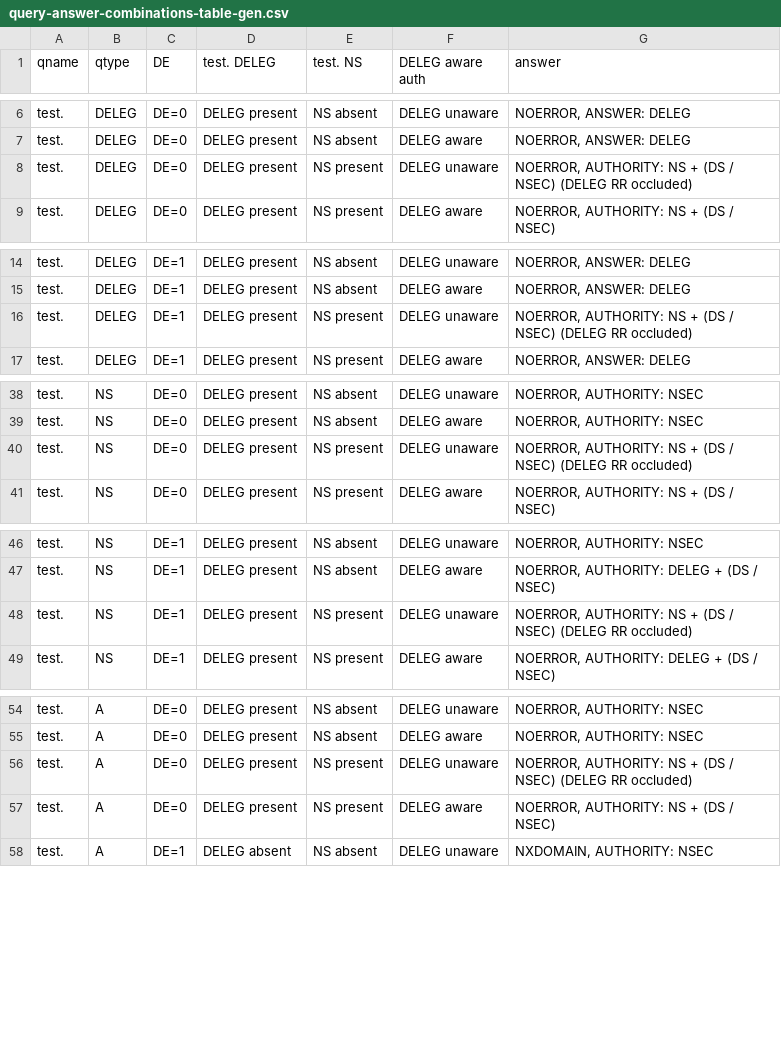
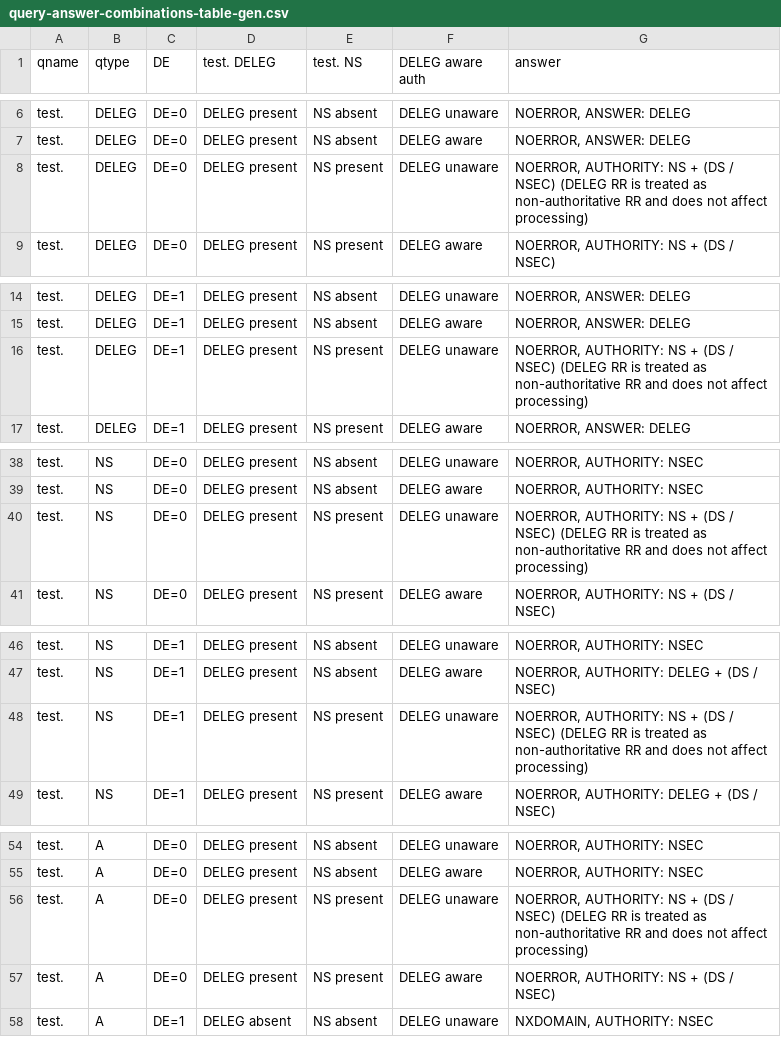
Before and after one commit to pspacek/draft-ietf-deleg-base, a CSV file: query-answer-combinations-table-gen.csv, drawn as a sheet; only a part is shown, gaps mark what is left out; the diff covers the shown part only.

Commit message:
Clarify in table what happens with DELEG RR on an old auth

```diff
--- a/query-answer-combinations-table-gen.csv
+++ b/query-answer-combinations-table-gen.csv
@@ -7,3 +7,3 @@ test.,DELEG,DE=0,DELEG present,NS absent,DELEG unaware,"NOERROR, ANSWER: DELEG"
 test.,DELEG,DE=0,DELEG present,NS absent,DELEG aware,"NOERROR, ANSWER: DELEG"
-test.,DELEG,DE=0,DELEG present,NS present,DELEG unaware,"NOERROR, AUTHORITY: NS + (DS / NSEC) (DELEG RR occluded)"
+test.,DELEG,DE=0,DELEG present,NS present,DELEG unaware,"NOERROR, AUTHORITY: NS + (DS / NSEC) (DELEG RR is treated as non-authoritative RR and does not affect processing)"
 test.,DELEG,DE=0,DELEG present,NS present,DELEG aware,"NOERROR, AUTHORITY: NS + (DS / NSEC)"
@@ -15,3 +15,3 @@ test.,DELEG,DE=1,DELEG present,NS absent,DELEG unaware,"NOERROR, ANSWER: DELEG"
 test.,DELEG,DE=1,DELEG present,NS absent,DELEG aware,"NOERROR, ANSWER: DELEG"
-test.,DELEG,DE=1,DELEG present,NS present,DELEG unaware,"NOERROR, AUTHORITY: NS + (DS / NSEC) (DELEG RR occluded)"
+test.,DELEG,DE=1,DELEG present,NS present,DELEG unaware,"NOERROR, AUTHORITY: NS + (DS / NSEC) (DELEG RR is treated as non-authoritative RR and does not affect processing)"
 test.,DELEG,DE=1,DELEG present,NS present,DELEG aware,"NOERROR, ANSWER: DELEG"
@@ -39,3 +39,3 @@ test.,NS,DE=0,DELEG present,NS absent,DELEG unaware,"NOERROR, AUTHORITY: NSEC"
 test.,NS,DE=0,DELEG present,NS absent,DELEG aware,"NOERROR, AUTHORITY: NSEC"
-test.,NS,DE=0,DELEG present,NS present,DELEG unaware,"NOERROR, AUTHORITY: NS + (DS / NSEC) (DELEG RR occluded)"
+test.,NS,DE=0,DELEG present,NS present,DELEG unaware,"NOERROR, AUTHORITY: NS + (DS / NSEC) (DELEG RR is treated as non-authoritative RR and does not affect processing)"
 test.,NS,DE=0,DELEG present,NS present,DELEG aware,"NOERROR, AUTHORITY: NS + (DS / NSEC)"
@@ -47,3 +47,3 @@ test.,NS,DE=1,DELEG present,NS absent,DELEG unaware,"NOERROR, AUTHORITY: NSEC"
 test.,NS,DE=1,DELEG present,NS absent,DELEG aware,"NOERROR, AUTHORITY: DELEG + (DS / NSEC)"
-test.,NS,DE=1,DELEG present,NS present,DELEG unaware,"NOERROR, AUTHORITY: NS + (DS / NSEC) (DELEG RR occluded)"
+test.,NS,DE=1,DELEG present,NS present,DELEG unaware,"NOERROR, AUTHORITY: NS + (DS / NSEC) (DELEG RR is treated as non-authoritative RR and does not affect processing)"
 test.,NS,DE=1,DELEG present,NS present,DELEG aware,"NOERROR, AUTHORITY: DELEG + (DS / NSEC)"
@@ -55,3 +55,3 @@ test.,A,DE=0,DELEG present,NS absent,DELEG unaware,"NOERROR, AUTHORITY: NSEC"
 test.,A,DE=0,DELEG present,NS absent,DELEG aware,"NOERROR, AUTHORITY: NSEC"
-test.,A,DE=0,DELEG present,NS present,DELEG unaware,"NOERROR, AUTHORITY: NS + (DS / NSEC) (DELEG RR occluded)"
+test.,A,DE=0,DELEG present,NS present,DELEG unaware,"NOERROR, AUTHORITY: NS + (DS / NSEC) (DELEG RR is treated as non-authoritative RR and does not affect processing)"
 test.,A,DE=0,DELEG present,NS present,DELEG aware,"NOERROR, AUTHORITY: NS + (DS / NSEC)"
```
Also changed, not shown: 3 edited cells elsewhere in this file, 1 other file.
